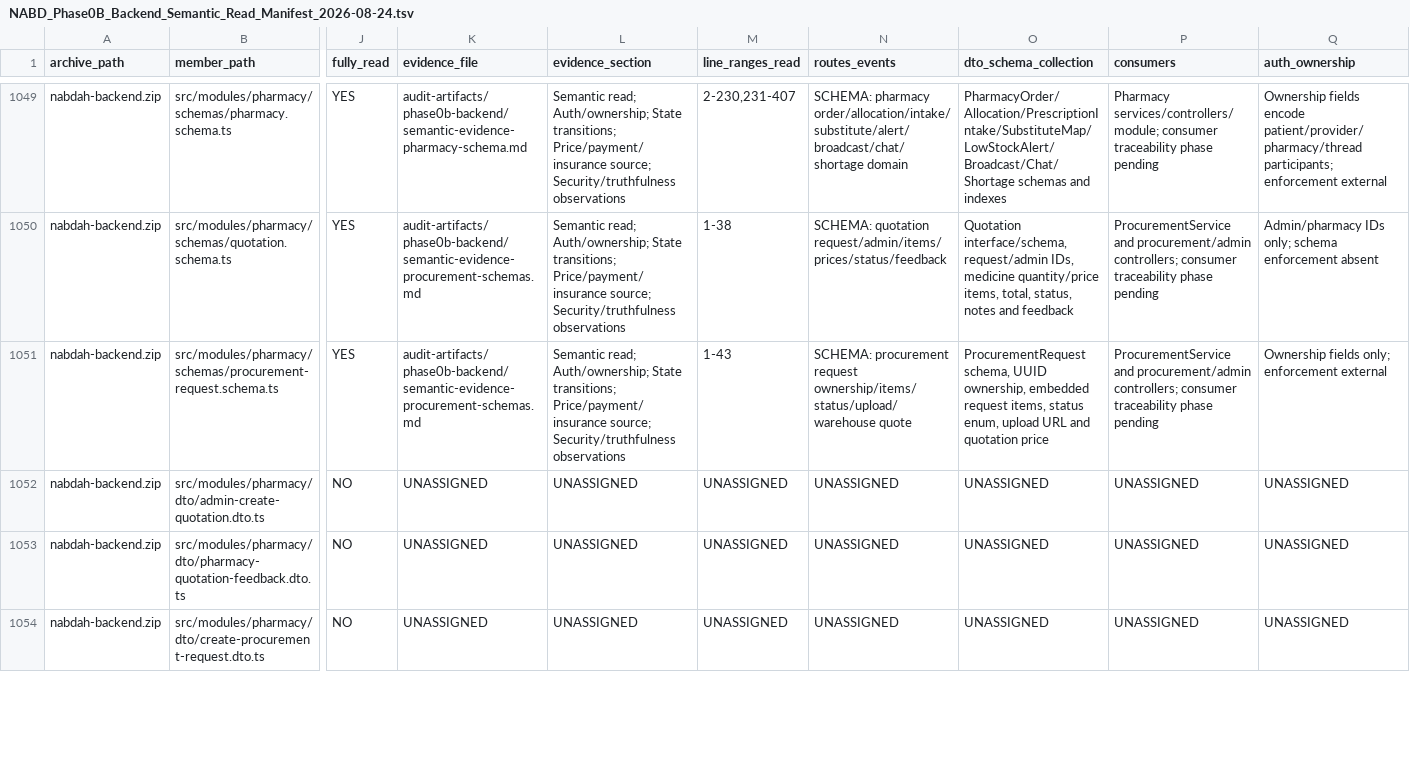
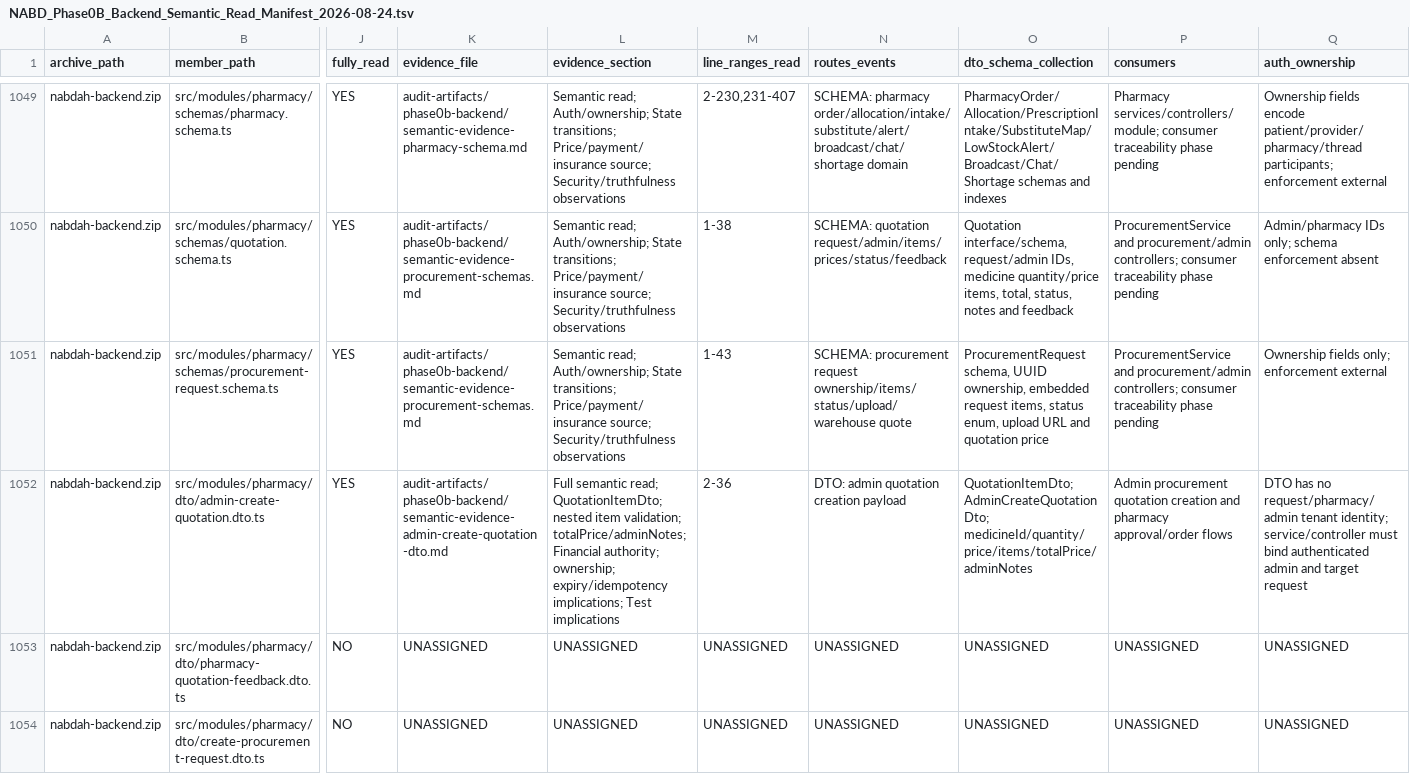
Before and after one commit to obaid08642-ops/new, a TSV file: audit-artifacts/phase0b-backend/NABD_Phase0B_Backend_Semantic_Read_Manifest_2026-08-24.tsv, drawn as a sheet; only a part is shown, gaps mark what is left out; the diff covers the shown part only; the diff names each change by its address in the sheet, - before the commit and + after, or states it on an @@ line.

Commit message:
audit: document admin quotation dto

```diff
--- a/audit-artifacts/phase0b-backend/NABD_Phase0B_Backend_Semantic_Read_Manifest_2026-08-24.tsv
+++ b/audit-artifacts/phase0b-backend/NABD_Phase0B_Backend_Semantic_Read_Manifest_2026-08-24.tsv
-J1052 (fully_read): NO
+J1052 (fully_read): YES
-K1052 (evidence_file): UNASSIGNED
+K1052 (evidence_file): audit-artifacts/phase0b-backend/semantic-evidence-admin-create-quotation-dto.md
-L1052 (evidence_section): UNASSIGNED
+L1052 (evidence_section): Full semantic read; QuotationItemDto; nested item validation; totalPrice/adminNotes; Financial authority; ownership; expiry/idempotency implications; Test implications
-M1052 (line_ranges_read): UNASSIGNED
+M1052 (line_ranges_read): 2-36
-N1052 (routes_events): UNASSIGNED
+N1052 (routes_events): DTO: admin quotation creation payload
-O1052 (dto_schema_collection): UNASSIGNED
+O1052 (dto_schema_collection): QuotationItemDto; AdminCreateQuotationDto; medicineId/quantity/price/items/totalPrice/adminNotes
-P1052 (consumers): UNASSIGNED
+P1052 (consumers): Admin procurement quotation creation and pharmacy approval/order flows
-Q1052 (auth_ownership): UNASSIGNED
+Q1052 (auth_ownership): DTO has no request/pharmacy/admin tenant identity; service/controller must bind authenticated admin and target request
```
Also changed, not shown: 4 edited cells elsewhere in this file, 2 other files.
